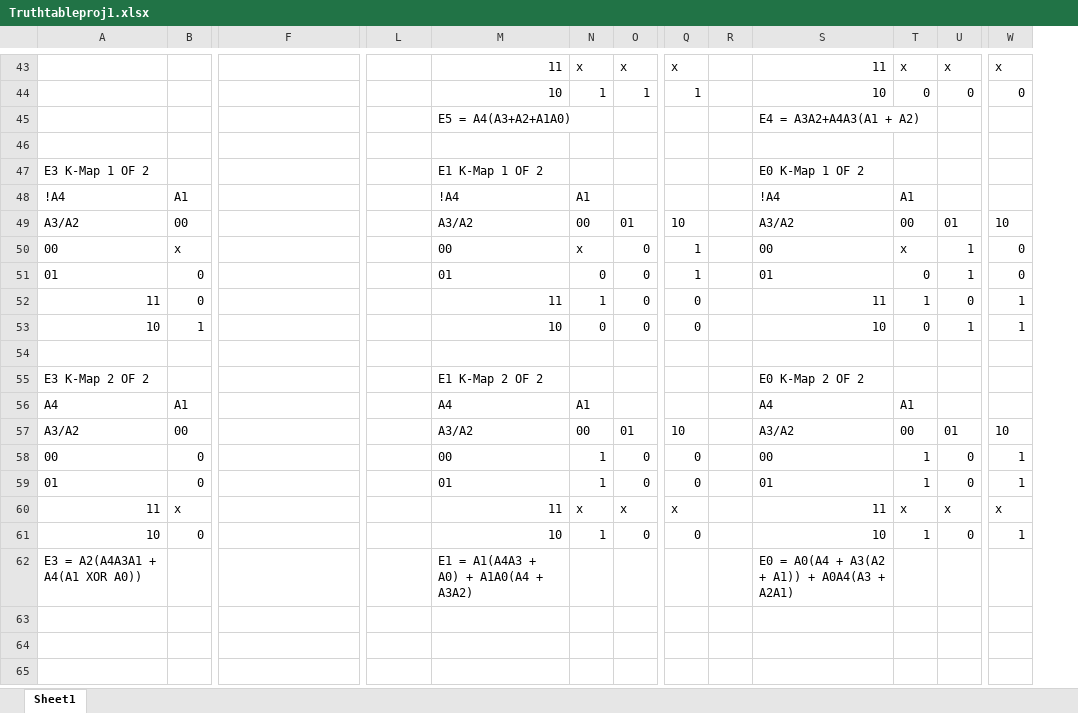
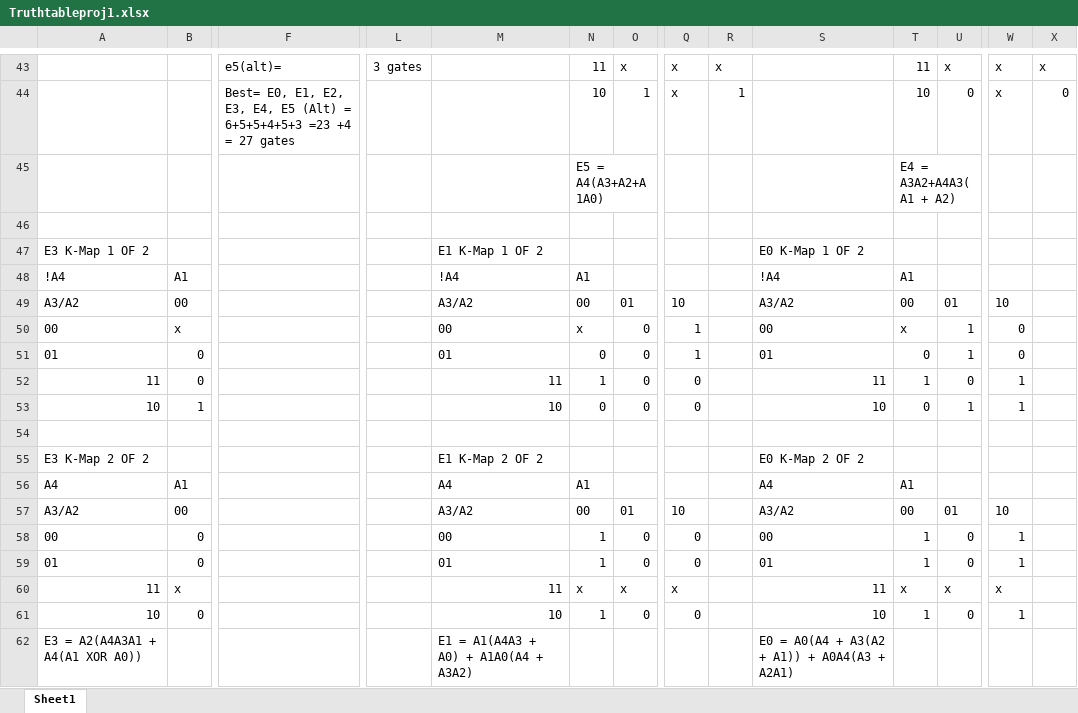
Before and after one commit to ranthonychapa/DE, an Excel workbook: Truthtableproj1.xlsx, sheet Sheet1, drawn as a sheet; only a part is shown, gaps mark what is left out; values as stored, in another font and other column widths than the file's, no borders; charts and pictures not drawn; removed rows and columns are numbered as before the commit, all else as after; rows hold the shown columns only; the diff covers the shown part only; the diff names each change by its address in the sheet, - before the commit and + after, or states it on an @@ line.

```diff
--- a/Truthtableproj1.xlsx (sheet Sheet1)
+++ b/Truthtableproj1.xlsx (sheet Sheet1)
+column W, row 43: x; rows 49-61: 10 | 0 | 0 | 1 | 1 |  |  |  | 10 | 1 | 1 | x | 1
-F43: (empty)
+F43: e5(alt)=
-L43: (empty)
+L43: 3 gates
-M43: 11
+M43: (empty)
-N43: x
+N43: 11
-R43: (empty)
+R43: x
-S43: 11
+S43: (empty)
-T43: x
+T43: 11
-row 44:  |  |  |  | 10 | 1 | 1 | 1 |  | 10 | 0 | 0 | 0
-row 45:  |  |  |  | E5 = A4(A3+A2+A1A0) |  |  |  |  | E4 = A3A2+A4A3(A1 + A2)
+row 44:  |  | Best= E0, E1, E2, E3, E4, E5 (Alt) = 6+5+5+4+5+3 =23 +4 = 27 gates |  |  | 10 | 1 | x | 1 |  | 10 | 0 | x | 0
+row 45:  |  |  |  |  | E5 = A4(A3+A2+A1A0) |  |  |  |  | E4 = A3A2+A4A3(A1 + A2)
-X49: 10
+X49: (empty)
-X50:X51: 0
+X50:X51: (empty)
-X52:X53: 1
+X52:X53: (empty)
-X57: 10
+X57: (empty)
-X58:X59: 1
+X58:X59: (empty)
-X60: x
+X60: (empty)
-X61: 1
+X61: (empty)
```
Also changed, not shown: 6 added rows, 6 removed rows and 48 edited cells elsewhere in this sheet, charts or pictures.
